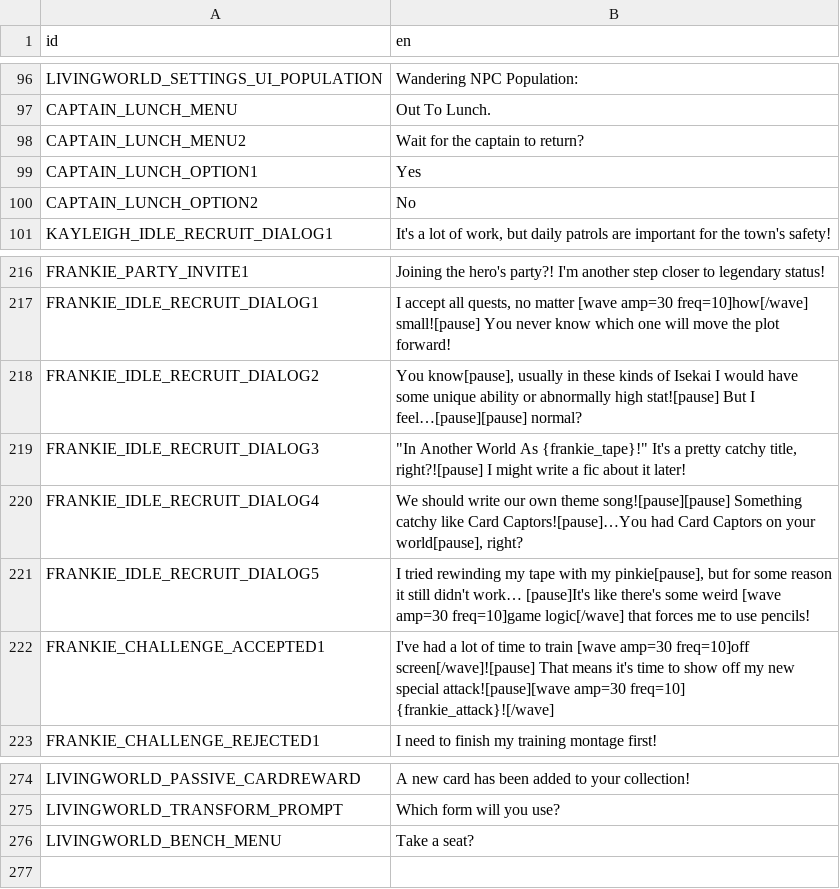
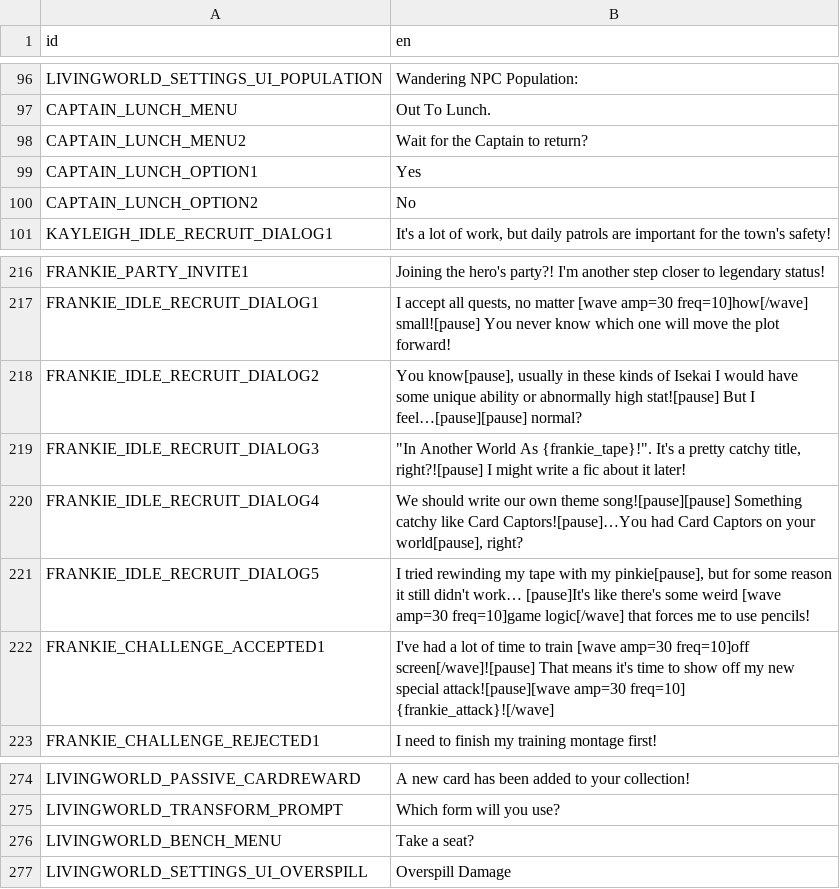
Before and after one commit to ninaforce13/LivingWorld, a CSV file: translations/mod_translations.csv, drawn as a sheet; only a part is shown, gaps mark what is left out.

Commit message:
Behavior Templating
-Setup template behaviors for reuse across partners
-Added overspill option to settings menu (only for battles with recruits)
-Expanded the scope of converting previously defeated NPCs
-Frankie special tape assignments
-Changes to conversation behavior (wip)
-Expanded the party invite option over to True partners
-Added code to prevent gramophone versions of partners from spawning if they are occupying your third partner slot.

```diff
--- a/translations/mod_translations.csv
+++ b/translations/mod_translations.csv
@@ -97,3 +97,3 @@ LIVINGWORLD_SETTINGS_UI_POPULATION,Wandering NPC Population:
 CAPTAIN_LUNCH_MENU,Out To Lunch.
-CAPTAIN_LUNCH_MENU2,Wait for the captain to return?
+CAPTAIN_LUNCH_MENU2,Wait for the Captain to return?
 CAPTAIN_LUNCH_OPTION1,Yes
@@ -218,3 +218,3 @@ FRANKIE_IDLE_RECRUIT_DIALOG1,"I accept all quests, no matter [wave amp=30 freq=1
 FRANKIE_IDLE_RECRUIT_DIALOG2,"You know[pause], usually in these kinds of Isekai I would have some unique ability or abnormally high stat![pause] But I feel…[pause][pause] normal?"
-FRANKIE_IDLE_RECRUIT_DIALOG3,"""In Another World As {frankie_tape}!"" It's a pretty catchy title, right?![pause] I might write a fic about it later!"
+FRANKIE_IDLE_RECRUIT_DIALOG3,"""In Another World As {frankie_tape}!"". It's a pretty catchy title, right?![pause] I might write a fic about it later!"
 FRANKIE_IDLE_RECRUIT_DIALOG4,"We should write our own theme song![pause][pause] Something catchy like Card Captors![pause]…You had Card Captors on your world[pause], right?"
@@ -276 +276,2 @@ LIVINGWORLD_TRANSFORM_PROMPT,Which form will you use?
 LIVINGWORLD_BENCH_MENU,Take a seat?
+LIVINGWORLD_SETTINGS_UI_OVERSPILL,Overspill Damage
```
Also changed, not shown: 56 other files.
